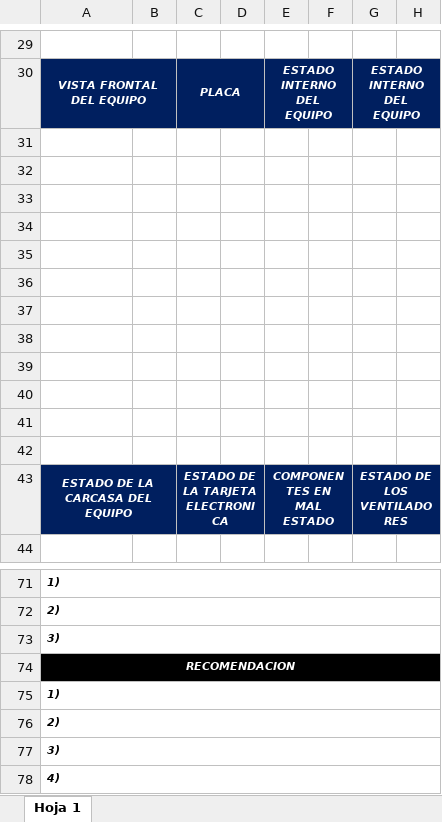
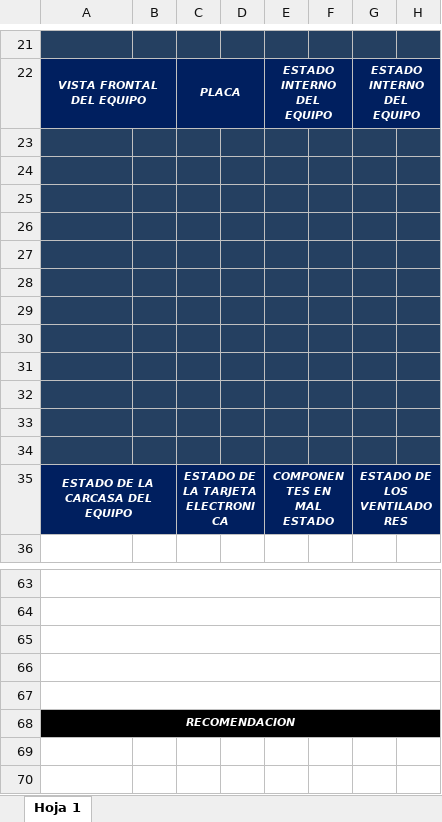
Before and after one commit to lsantacruzvargas-creator/SIPAPP-HUAQUIAN-FRONTEND, an Excel workbook: public/informes-templates/INFORME DIAGNOSTICO DE EQUIPO .xlsx, sheet Hoja 1, drawn as a sheet; only a part is shown, gaps mark what is left out; values as stored, in another font and other column widths than the file's, no borders; charts and pictures not drawn; removed rows and columns are numbered as before the commit, all else as after; the diff covers the shown part only; the diff names each change by its address in the sheet, - before the commit and + after, or states it on an @@ line.

Commit message:
fixes de los informes

```diff
--- a/public/informes-templates/INFORME DIAGNOSTICO DE EQUIPO .xlsx (sheet Hoja 1)
+++ b/public/informes-templates/INFORME DIAGNOSTICO DE EQUIPO .xlsx (sheet Hoja 1)
@@ column A renumbered between rows 1 and 68 @@
-A21:H21 fill: none
+A21:H21 fill: #254061
-A23:H34 fill: none
+A23:H34 fill: #254061
-A66 fill: #000000
+A66 fill: none
@@ A68 fill: none → #000000, text colour: black → #FFFFFF, alignment: left → center @@
-row 77: 3)
-row 78: 4)
```
Also changed, not shown: 3 added rows, 11 removed rows, 2 edited cells, cell formats and merged cells elsewhere in this sheet, charts or pictures, public/informes-templates/INFORME SEVOMOTOR .xlsx, public/informes-templates/INFORME SUMINISTRO.xlsx, 5 other files.
